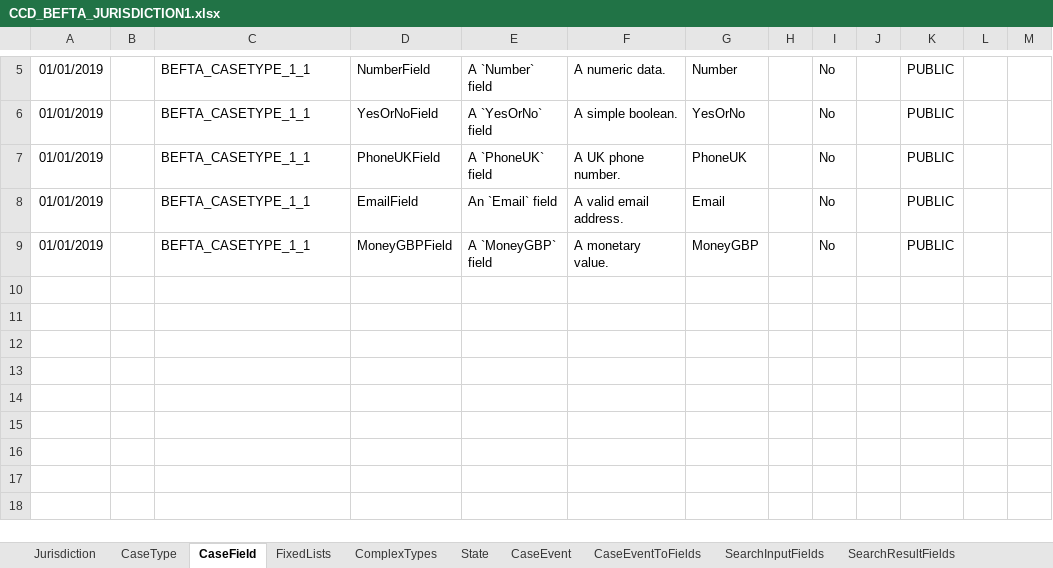
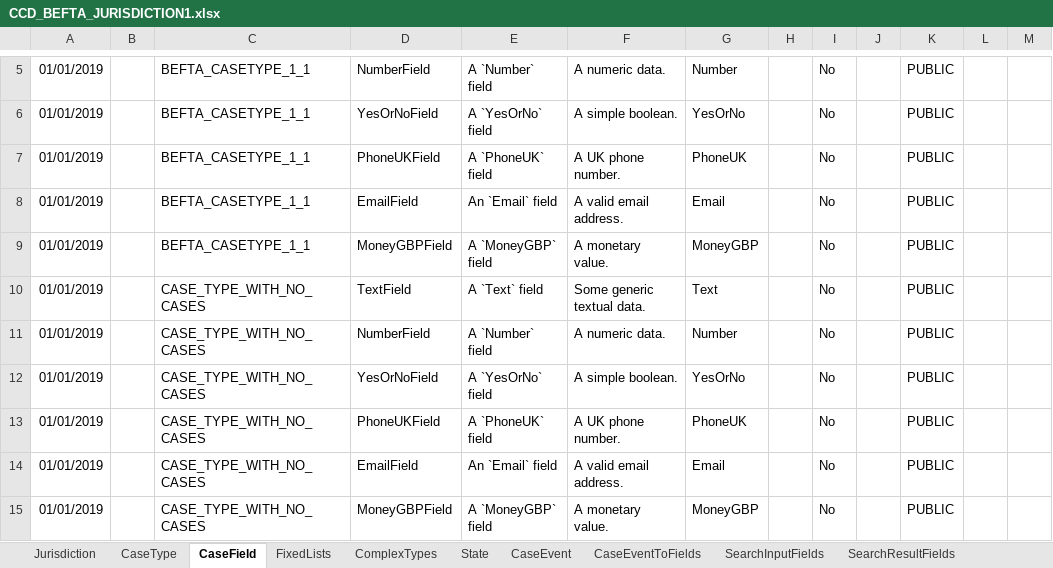
Before and after one commit to hmcts/ccd-data-store-api, an Excel workbook: src/aat/resources/CCD_BEFTA_JURISDICTION1.xlsx, sheet CaseField, drawn as a sheet; only a part is shown, gaps mark what is left out; values as stored, in another font and other column widths than the file's, no borders; the diff names each change by its address in the sheet, - before the commit and + after, or states it on an @@ line.

Commit message:
RDM-6385: Updated case type in CCD_BEFTA_JURISDICTION1.xlsx file.

```diff
--- a/src/aat/resources/CCD_BEFTA_JURISDICTION1.xlsx (sheet CaseField)
+++ b/src/aat/resources/CCD_BEFTA_JURISDICTION1.xlsx (sheet CaseField)
+row 10: 01/01/2019 |  | CASE_TYPE_WITH_NO_CASES | TextField | A `Text` field | Some generic textual data. | Text |  | No |  | PUBLIC
+row 11: 01/01/2019 |  | CASE_TYPE_WITH_NO_CASES | NumberField | A `Number` field | A numeric data. | Number |  | No |  | PUBLIC
+row 12: 01/01/2019 |  | CASE_TYPE_WITH_NO_CASES | YesOrNoField | A `YesOrNo` field | A simple boolean. | YesOrNo |  | No |  | PUBLIC
+row 13: 01/01/2019 |  | CASE_TYPE_WITH_NO_CASES | PhoneUKField | A `PhoneUK` field | A UK phone number. | PhoneUK |  | No |  | PUBLIC
+row 14: 01/01/2019 |  | CASE_TYPE_WITH_NO_CASES | EmailField | An `Email` field | A valid email address. | Email |  | No |  | PUBLIC
+row 15: 01/01/2019 |  | CASE_TYPE_WITH_NO_CASES | MoneyGBPField | A `MoneyGBP` field | A monetary value. | MoneyGBP |  | No |  | PUBLIC
```
Also changed, not shown: sheet CaseEventToFields, sheet CaseEvent, sheet CaseTypeTab, sheet AuthorisationCaseEvent, sheet AuthorisationCaseField, sheet AuthorisationCaseState, 6 more sheets, 3 other files.
